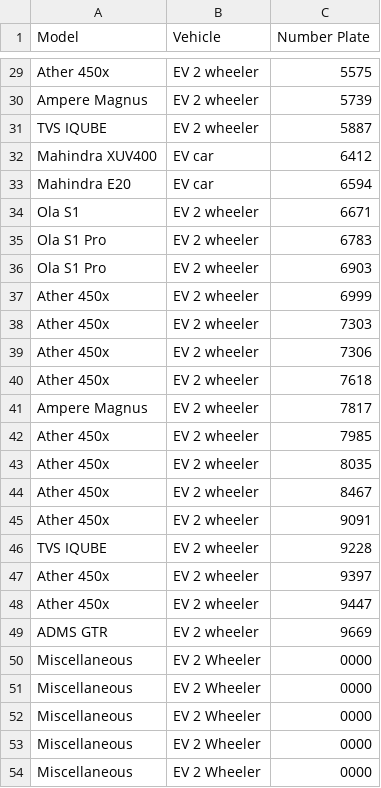
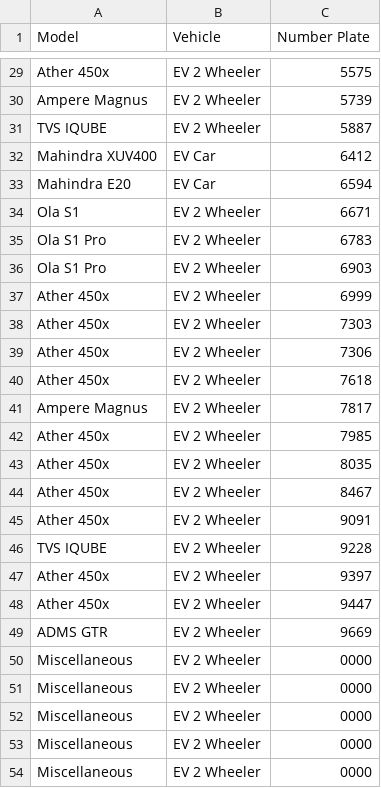
Before and after one commit to sikehish/EV-Survey-Website, a CSV file: python/env.csv, drawn as a sheet; only a part is shown, gaps mark what is left out; the diff covers the shown part only.

```diff
--- a/python/env.csv
+++ b/python/env.csv
@@ -29,22 +29,22 @@
-"Ather 450x","EV 2 wheeler","5575"
-"Ampere Magnus","EV 2 wheeler","5739"
-"TVS IQUBE","EV 2 wheeler","5887"
-"Mahindra XUV400","EV car","6412"
-"Mahindra E20","EV car","6594"
-"Ola S1","EV 2 wheeler","6671"
-"Ola S1 Pro","EV 2 wheeler","6783"
-"Ola S1 Pro","EV 2 wheeler","6903"
-"Ather 450x","EV 2 wheeler","6999"
-"Ather 450x","EV 2 wheeler","7303"
-"Ather 450x","EV 2 wheeler","7306"
-"Ather 450x","EV 2 wheeler","7618"
-"Ampere Magnus","EV 2 wheeler","7817"
-"Ather 450x","EV 2 wheeler","7985"
-"Ather 450x","EV 2 wheeler","8035"
-"Ather 450x","EV 2 wheeler","8467"
-"Ather 450x","EV 2 wheeler","9091"
-"TVS IQUBE","EV 2 wheeler","9228"
-"Ather 450x","EV 2 wheeler","9397"
-"Ather 450x","EV 2 wheeler","9447"
-"ADMS GTR","EV 2 wheeler","9669"
+"Ather 450x","EV 2 Wheeler","5575"
+"Ampere Magnus","EV 2 Wheeler","5739"
+"TVS IQUBE","EV 2 Wheeler","5887"
+"Mahindra XUV400","EV Car","6412"
+"Mahindra E20","EV Car","6594"
+"Ola S1","EV 2 Wheeler","6671"
+"Ola S1 Pro","EV 2 Wheeler","6783"
+"Ola S1 Pro","EV 2 Wheeler","6903"
+"Ather 450x","EV 2 Wheeler","6999"
+"Ather 450x","EV 2 Wheeler","7303"
+"Ather 450x","EV 2 Wheeler","7306"
+"Ather 450x","EV 2 Wheeler","7618"
+"Ampere Magnus","EV 2 Wheeler","7817"
+"Ather 450x","EV 2 Wheeler","7985"
+"Ather 450x","EV 2 Wheeler","8035"
+"Ather 450x","EV 2 Wheeler","8467"
+"Ather 450x","EV 2 Wheeler","9091"
+"TVS IQUBE","EV 2 Wheeler","9228"
+"Ather 450x","EV 2 Wheeler","9397"
+"Ather 450x","EV 2 Wheeler","9447"
+"ADMS GTR","EV 2 Wheeler","9669"
 "Miscellaneous","EV 2 Wheeler","0000"
```
Also changed, not shown: 28 edited cells elsewhere in this file, 2 other files.
